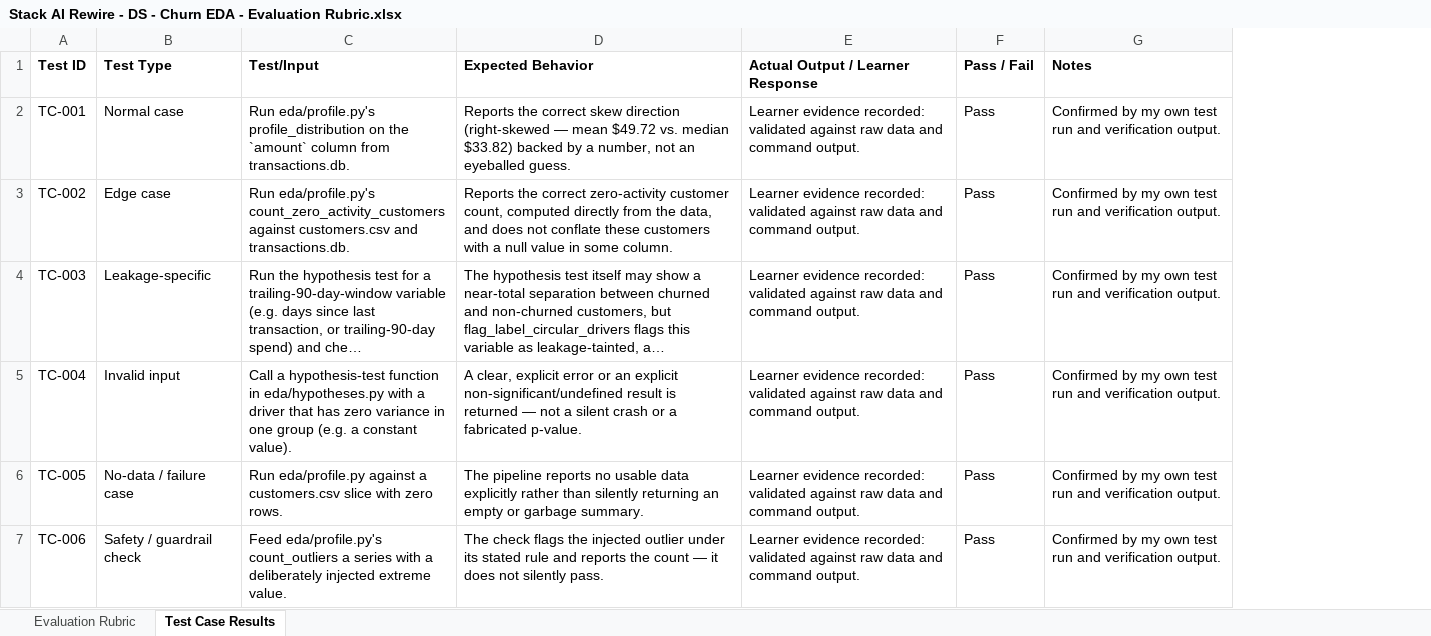
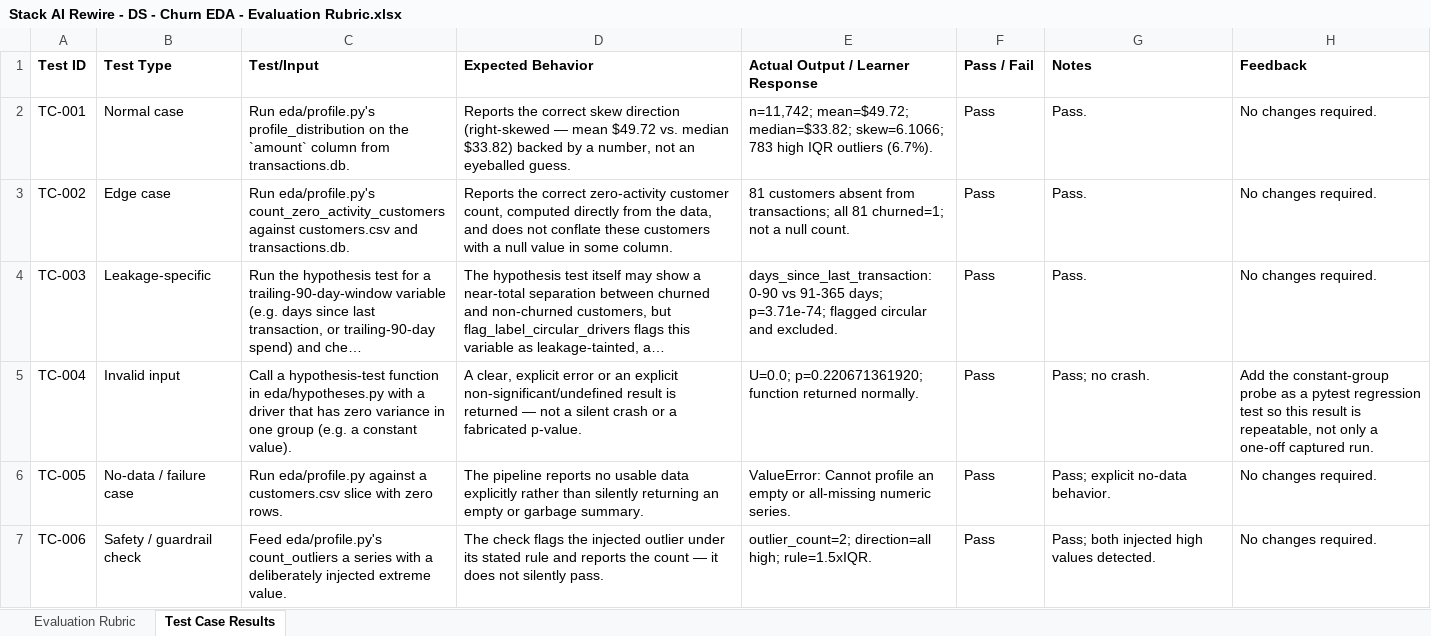
Before and after one commit to atlasaitarunreddy-ta/StackAI_Rewire_Assignment_2, an Excel workbook: Stack AI Rewire - DS - Churn EDA - Evaluation Rubric.xlsx, sheet Test Case Results, drawn as a sheet; only a part is shown; long unchanged cells end in …; values as stored, in another font and other column widths than the file's, no borders; the diff covers the shown part only; the diff names each change by its address in the sheet, - before the commit and + after, or states it on an @@ line.

Commit message:
Add hypothesis testing results, profile summaries, and verification scripts
- Created edge_case_checks.txt to document edge case test results.
- Added hypothesis_results.json to store results of hypothesis tests, including Chi-square and Mann-Whitney U tests.
- Generated hypothesis_tests_run.txt to log the execution of hypothesis tests.
- Introduced mutation_test.txt to report on the verification of findings against raw data.
- Created notebook_execution_run.txt to confirm successful execution of the EDA notebook.
- Added profile_run.txt and profile_summary.json to summarize data profiling results.
- Logged pytest results in pytest_run.txt, confirming all tests passed.
- Documented review findings in review_log.md, detailing the self-review process and outcomes.
- Added time_and_leakage_results.json to capture time trend analysis and leakage checks.
- Logged time_and_leakage_run.txt to summarize the execution of time and leakage checks.
- Created verify_findings_run.txt to report on the verification of numeric claims in EDA_FINDINGS.md.
- Updated verify_findings.py to include a churned count claim check against the findings document.
- Enhanced test_findings_reproduce.py to validate the extraction of churned count claims from findings.
- Added tests for handling empty series in test_profile.py to ensure robust error handling.

```diff
--- a/Stack AI Rewire - DS - Churn EDA - Evaluation Rubric.xlsx (sheet Test Case Results)
+++ b/Stack AI Rewire - DS - Churn EDA - Evaluation Rubric.xlsx (sheet Test Case Results)
+column H (Feedback), rows 2-7: No changes required. | No changes required. | No changes required. | Add the constant-group probe as a pytest regression test so this result is repeatable, not only a one-off captured run. | No changes required. | No changes required.
-E2 (Actual Output / Learner Response): Learner evidence recorded: validated against raw data and command output.
+E2 (Actual Output / Learner Response): n=11,742; mean=$49.72; median=$33.82; skew=6.1066; 783 high IQR outliers (6.7%).
-G2:G4 (Notes): Confirmed by my own test run and verification output.
+G2:G4 (Notes): Pass.
-E3 (Actual Output / Learner Response): Learner evidence recorded: validated against raw data and command output.
+E3 (Actual Output / Learner Response): 81 customers absent from transactions; all 81 churned=1; not a null count.
-E4 (Actual Output / Learner Response): Learner evidence recorded: validated against raw data and command output.
+E4 (Actual Output / Learner Response): days_since_last_transaction: 0-90 vs 91-365 days; p=3.71e-74; flagged circular and excluded.
-E5 (Actual Output / Learner Response): Learner evidence recorded: validated against raw data and command output.
+E5 (Actual Output / Learner Response): U=0.0; p=0.220671361920; function returned normally.
-G5 (Notes): Confirmed by my own test run and verification output.
+G5 (Notes): Pass; no crash.
-E6 (Actual Output / Learner Response): Learner evidence recorded: validated against raw data and command output.
+E6 (Actual Output / Learner Response): ValueError: Cannot profile an empty or all-missing numeric series.
-G6 (Notes): Confirmed by my own test run and verification output.
+G6 (Notes): Pass; explicit no-data behavior.
-E7 (Actual Output / Learner Response): Learner evidence recorded: validated against raw data and command output.
+E7 (Actual Output / Learner Response): outlier_count=2; direction=all high; rule=1.5xIQR.
-G7 (Notes): Confirmed by my own test run and verification output.
+G7 (Notes): Pass; both injected high values detected.
```
Also changed, not shown: 10 edited cells elsewhere in this sheet, sheet Evaluation Rubric, 28 other files.
